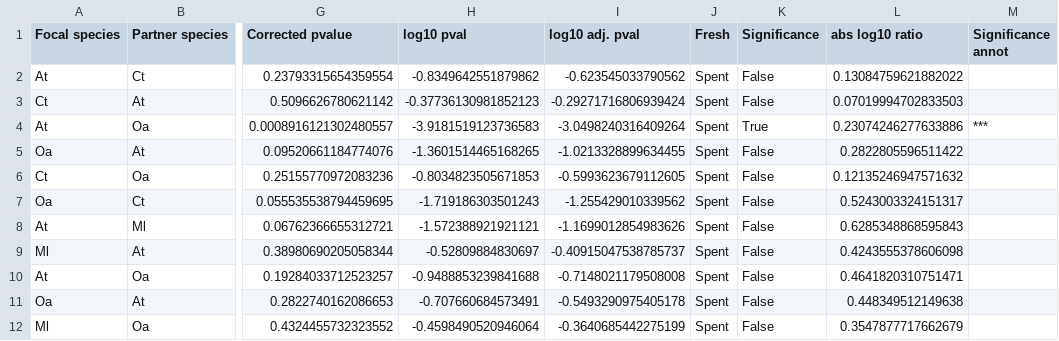
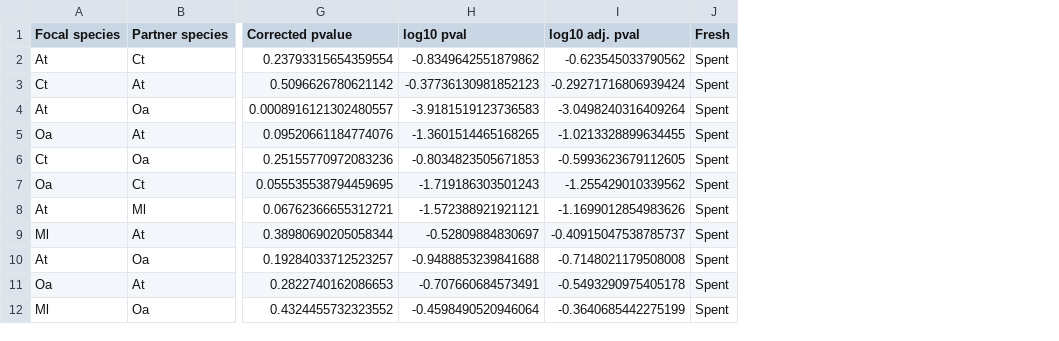
Before and after one commit to sulheim/coexistence, a CSV file: data/5_interactions/all_interactions_cfus_with_stats.csv, drawn as a sheet; only a part is shown, gaps mark what is left out; the diff names each change by its address in the sheet, - before the commit and + after, or states it on an @@ line.

```diff
--- a/data/5_interactions/all_interactions_cfus_with_stats.csv
+++ b/data/5_interactions/all_interactions_cfus_with_stats.csv
-column K (Significance), rows 2-12: False | False | True | False | False | False | False | False | False | False | False
-column L (abs log10 ratio), rows 2-12: 0.13084759621882022 | 0.07019994702833503 | 0.23074246277633886 | 0.2822805596511422 | 0.12135246947571632 | 0.5243003324151317 | 0.6285348868595843 | 0.4243555378606098 | 0.4641820310751471 | 0.448349512149638 | 0.3547877717662679
-column M (Significance annot), row 4: ***
```
Also changed, not shown: 6 other files.
